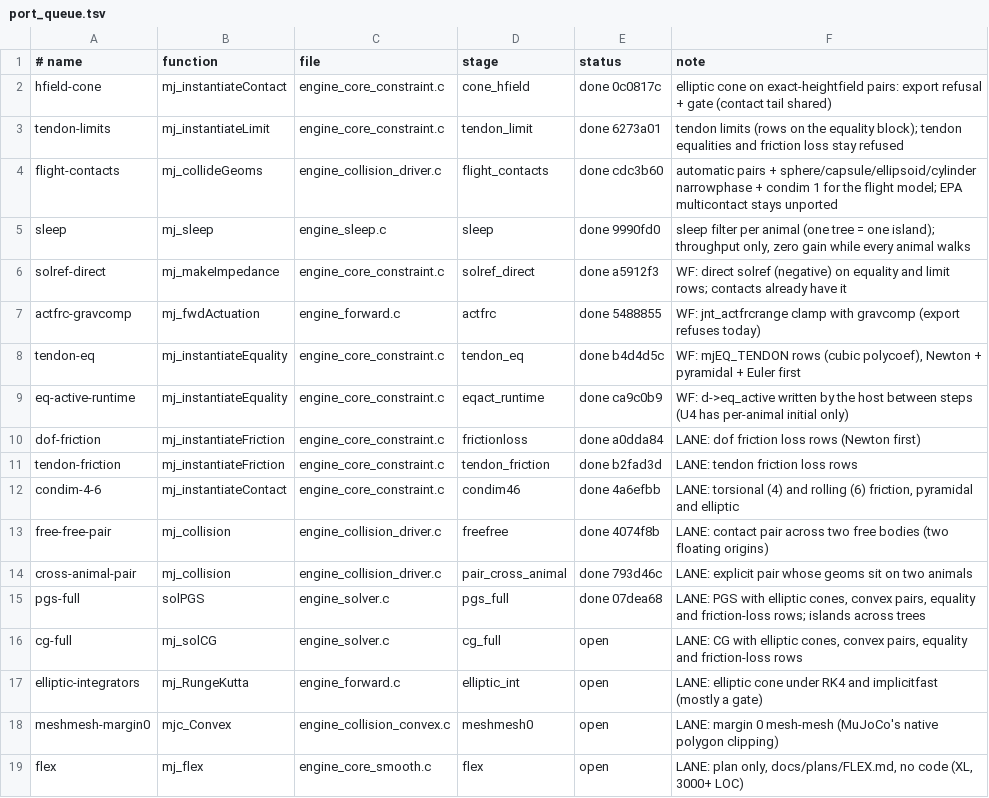
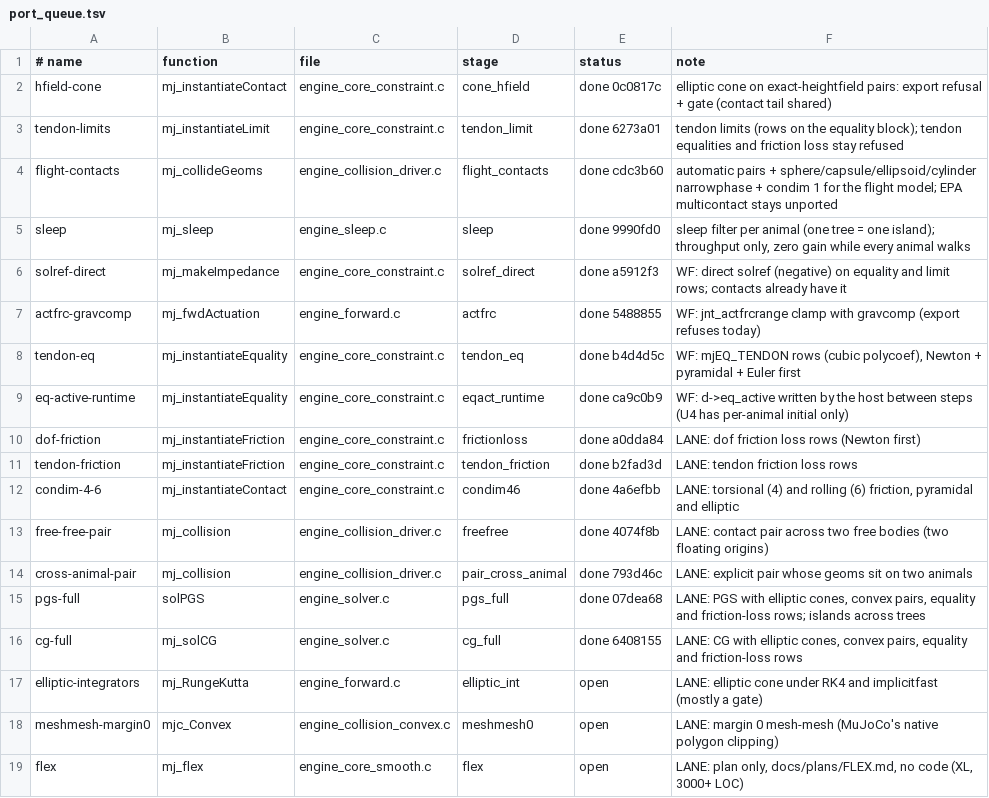
Before and after one commit to amarbarosys/kinestride, a TSV file: kinestride/port_queue.tsv, drawn as a sheet.

```diff
--- a/kinestride/port_queue.tsv
+++ b/kinestride/port_queue.tsv
@@ -15,3 +15,3 @@ cross-animal-pair	mj_collision	engine_collision_driver.c	pair_cross_animal	done
 pgs-full	solPGS	engine_solver.c	pgs_full	done 07dea68	LANE: PGS with elliptic cones, convex pairs, equality and friction-loss rows; islands across trees
-cg-full	mj_solCG	engine_solver.c	cg_full	open	LANE: CG with elliptic cones, convex pairs, equality and friction-loss rows
+cg-full	mj_solCG	engine_solver.c	cg_full	done 6408155	LANE: CG with elliptic cones, convex pairs, equality and friction-loss rows
 elliptic-integrators	mj_RungeKutta	engine_forward.c	elliptic_int	open	LANE: elliptic cone under RK4 and implicitfast (mostly a gate)
```
Also changed, not shown: 1 other file.
